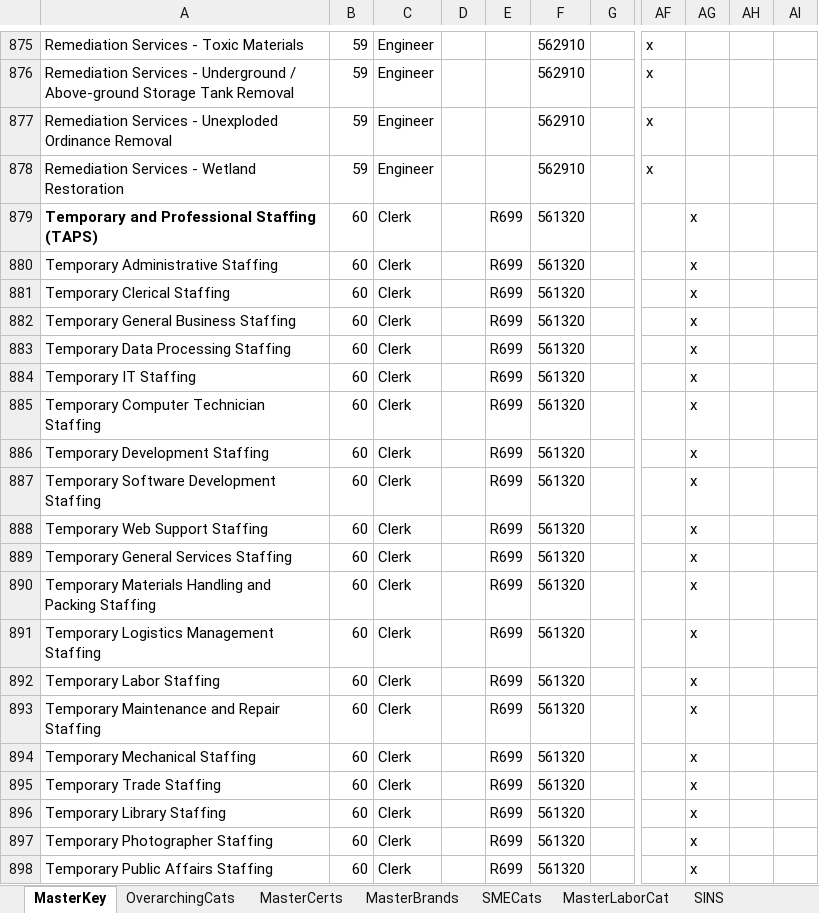
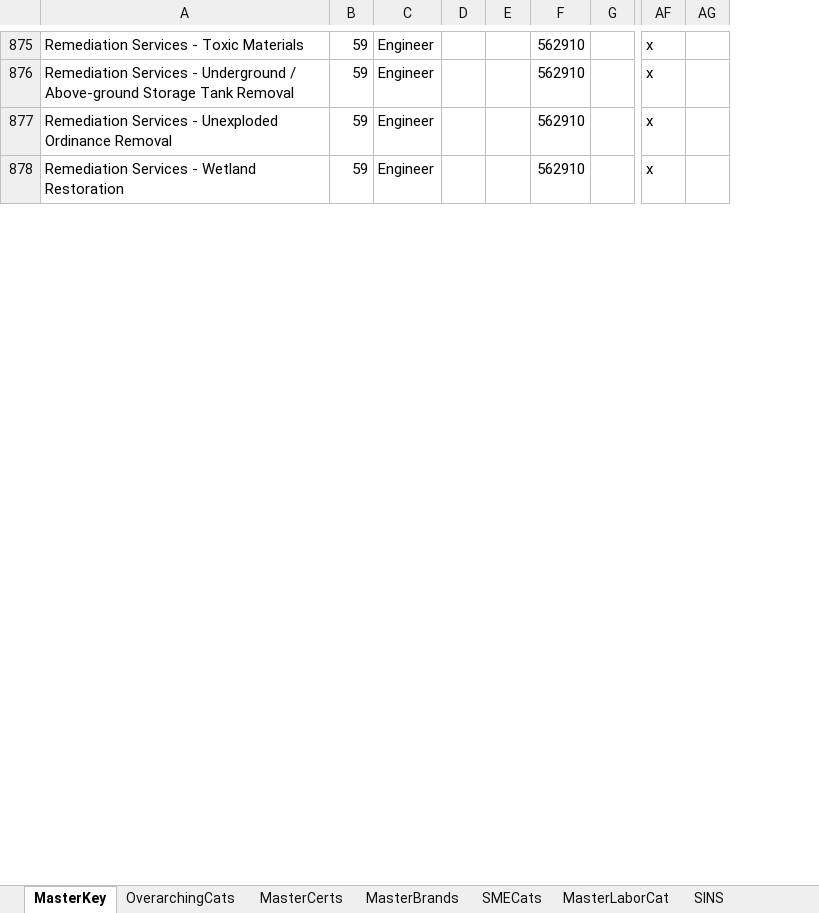
Before and after one commit to gwx-oss/discovery, an Excel workbook: app/data/keywords.xlsx, sheet MasterKey, drawn as a sheet; only a part is shown, gaps mark what is left out; values as stored, in another font and other column widths than the file's, no borders; conditional formats not drawn; rows hold the shown columns only; the diff covers the shown part only; the diff names each change by its address in the sheet, - before the commit and + after, or states it on an @@ line.

Commit message:
Updated keywords file.

```diff
--- a/app/data/keywords.xlsx (sheet MasterKey)
+++ b/app/data/keywords.xlsx (sheet MasterKey)
-column AG, empty
-column AH, empty
-row 879: Temporary and Professional Staffing (TAPS) | 60 | Clerk |  | R699 | 561320 |  |  | x
-row 880: Temporary Administrative Staffing | 60 | Clerk |  | R699 | 561320 |  |  | x
-row 881: Temporary Clerical Staffing | 60 | Clerk |  | R699 | 561320 |  |  | x
-row 882: Temporary General Business Staffing | 60 | Clerk |  | R699 | 561320 |  |  | x
-row 883: Temporary Data Processing Staffing | 60 | Clerk |  | R699 | 561320 |  |  | x
-row 884: Temporary IT Staffing | 60 | Clerk |  | R699 | 561320 |  |  | x
-row 885: Temporary Computer Technician Staffing | 60 | Clerk |  | R699 | 561320 |  |  | x
-row 886: Temporary Development Staffing | 60 | Clerk |  | R699 | 561320 |  |  | x
-row 887: Temporary Software Development Staffing | 60 | Clerk |  | R699 | 561320 |  |  | x
-row 888: Temporary Web Support Staffing | 60 | Clerk |  | R699 | 561320 |  |  | x
-row 889: Temporary General Services Staffing | 60 | Clerk |  | R699 | 561320 |  |  | x
-row 890: Temporary Materials Handling and Packing Staffing | 60 | Clerk |  | R699 | 561320 |  |  | x
-row 891: Temporary Logistics Management Staffing | 60 | Clerk |  | R699 | 561320 |  |  | x
-row 892: Temporary Labor Staffing | 60 | Clerk |  | R699 | 561320 |  |  | x
-row 893: Temporary Maintenance and Repair Staffing | 60 | Clerk |  | R699 | 561320 |  |  | x
-row 894: Temporary Mechanical Staffing | 60 | Clerk |  | R699 | 561320 |  |  | x
-row 895: Temporary Trade Staffing | 60 | Clerk |  | R699 | 561320 |  |  | x
-row 896: Temporary Library Staffing | 60 | Clerk |  | R699 | 561320 |  |  | x
-row 897: Temporary Photographer Staffing | 60 | Clerk |  | R699 | 561320 |  |  | x
-row 898: Temporary Public Affairs Staffing | 60 | Clerk |  | R699 | 561320 |  |  | x
```
Also changed, not shown: 21 removed rows elsewhere in this sheet, formulas that keep their value, 2 other files.
